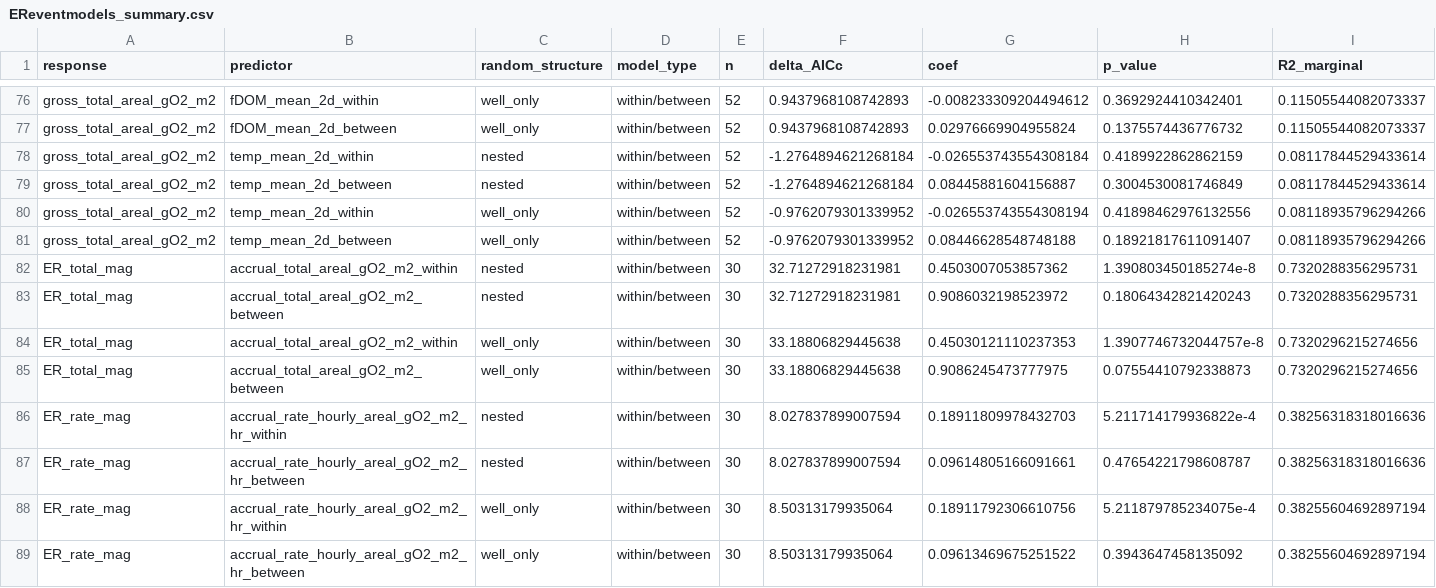
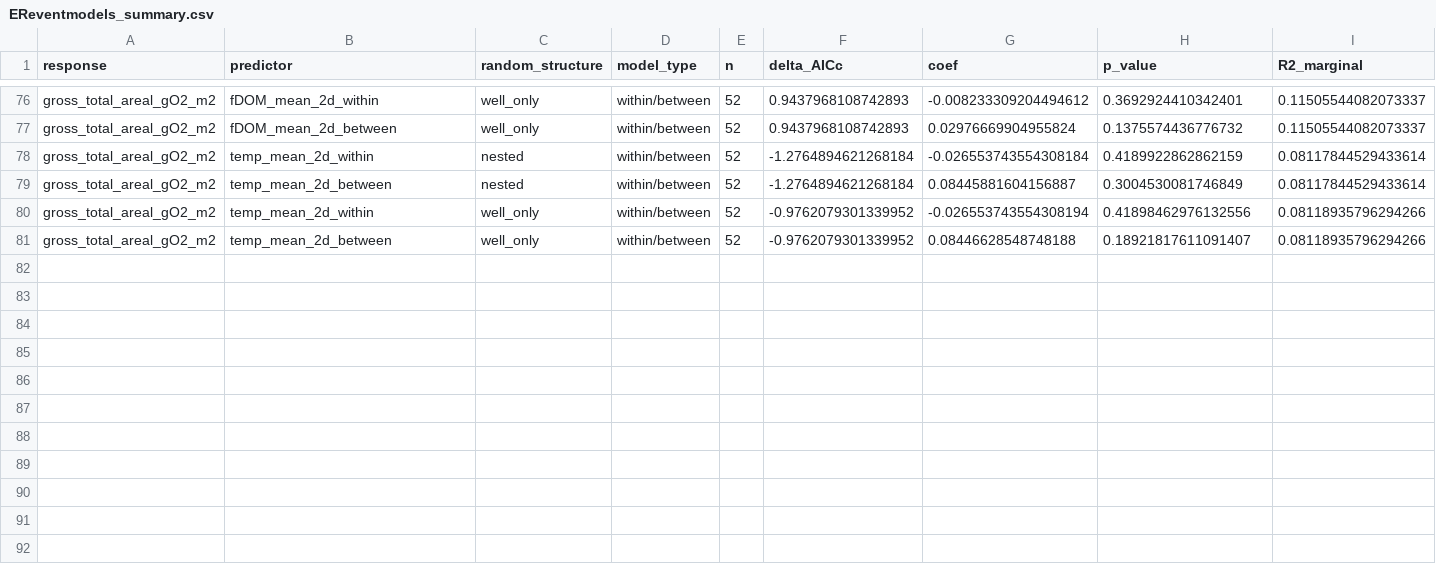
Before and after one commit to Webster-Lab/BEGI_clean, a CSV file: results/EReventmodels_summary.csv, drawn as a sheet; only a part is shown, gaps mark what is left out; rows hold the shown columns only; the diff names each change by its address in the sheet, - before the commit and + after, or states it on an @@ line.

```diff
--- a/results/EReventmodels_summary.csv
+++ b/results/EReventmodels_summary.csv
-row 82: ER_total_mag | accrual_total_areal_gO2_m2_within | nested | within/between | 30 | 32.71272918231981 | 0.4503007053857362 | 1.390803450185274e-8 | 0.7320288356295731
-row 83: ER_total_mag | accrual_total_areal_gO2_m2_between | nested | within/between | 30 | 32.71272918231981 | 0.9086032198523972 | 0.18064342821420243 | 0.7320288356295731
-row 84: ER_total_mag | accrual_total_areal_gO2_m2_within | well_only | within/between | 30 | 33.18806829445638 | 0.45030121110237353 | 1.3907746732044757e-8 | 0.7320296215274656
-row 85: ER_total_mag | accrual_total_areal_gO2_m2_between | well_only | within/between | 30 | 33.18806829445638 | 0.9086245473777975 | 0.07554410792338873 | 0.7320296215274656
-row 86: ER_rate_mag | accrual_rate_hourly_areal_gO2_m2_hr_within | nested | within/between | 30 | 8.027837899007594 | 0.18911809978432703 | 5.211714179936822e-4 | 0.38256318318016636
-row 87: ER_rate_mag | accrual_rate_hourly_areal_gO2_m2_hr_between | nested | within/between | 30 | 8.027837899007594 | 0.09614805166091661 | 0.47654221798608787 | 0.38256318318016636
-row 88: ER_rate_mag | accrual_rate_hourly_areal_gO2_m2_hr_within | well_only | within/between | 30 | 8.50313179935064 | 0.18911792306610756 | 5.211879785234075e-4 | 0.38255604692897194
-row 89: ER_rate_mag | accrual_rate_hourly_areal_gO2_m2_hr_between | well_only | within/between | 30 | 8.50313179935064 | 0.09613469675251522 | 0.3943647458135092 | 0.38255604692897194
```
Also changed, not shown: results/highlightedmodels_fullstats.csv, 6 other files.
